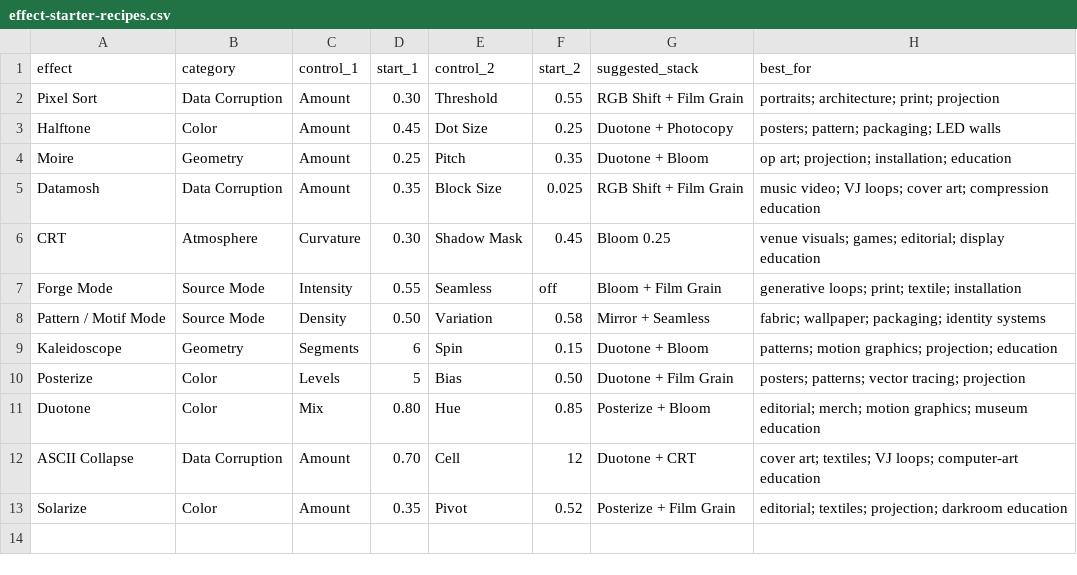
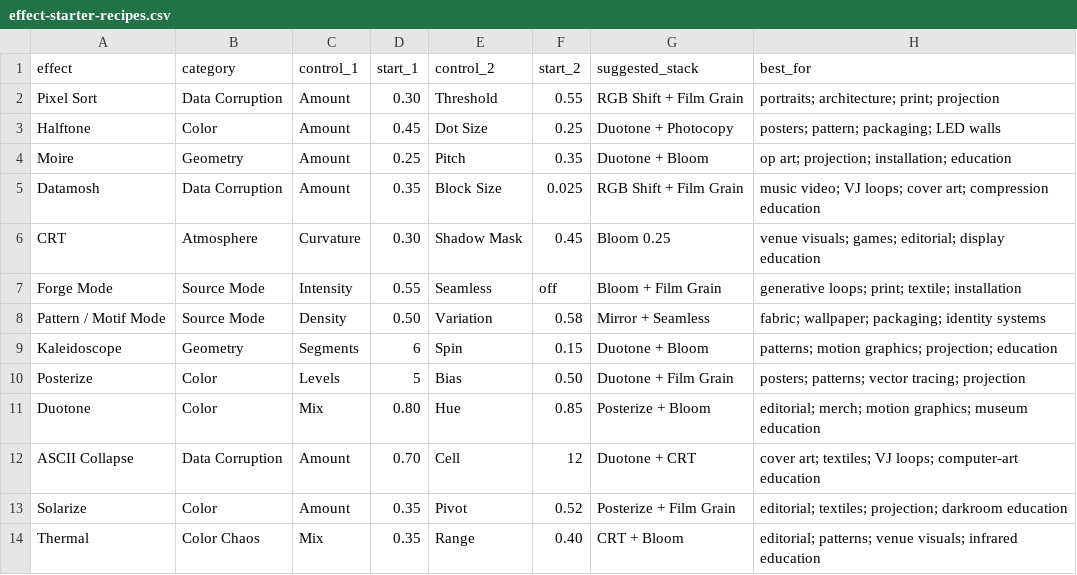
Before and after one commit to Mlswchr75/Ether-MOSH, a CSV file: public/news/downloads/effect-starter-recipes.csv, drawn as a sheet.

Commit message:
Publish Thermal effect dispatch

```diff
--- a/public/news/downloads/effect-starter-recipes.csv
+++ b/public/news/downloads/effect-starter-recipes.csv
@@ -13 +13,2 @@ ASCII Collapse,Data Corruption,Amount,0.70,Cell,12,Duotone + CRT,"cover art; tex
 Solarize,Color,Amount,0.35,Pivot,0.52,Posterize + Film Grain,"editorial; textiles; projection; darkroom education"
+Thermal,Color Chaos,Mix,0.35,Range,0.40,CRT + Bloom,"editorial; patterns; venue visuals; infrared education"
```
Also changed, not shown: 6 other files.
